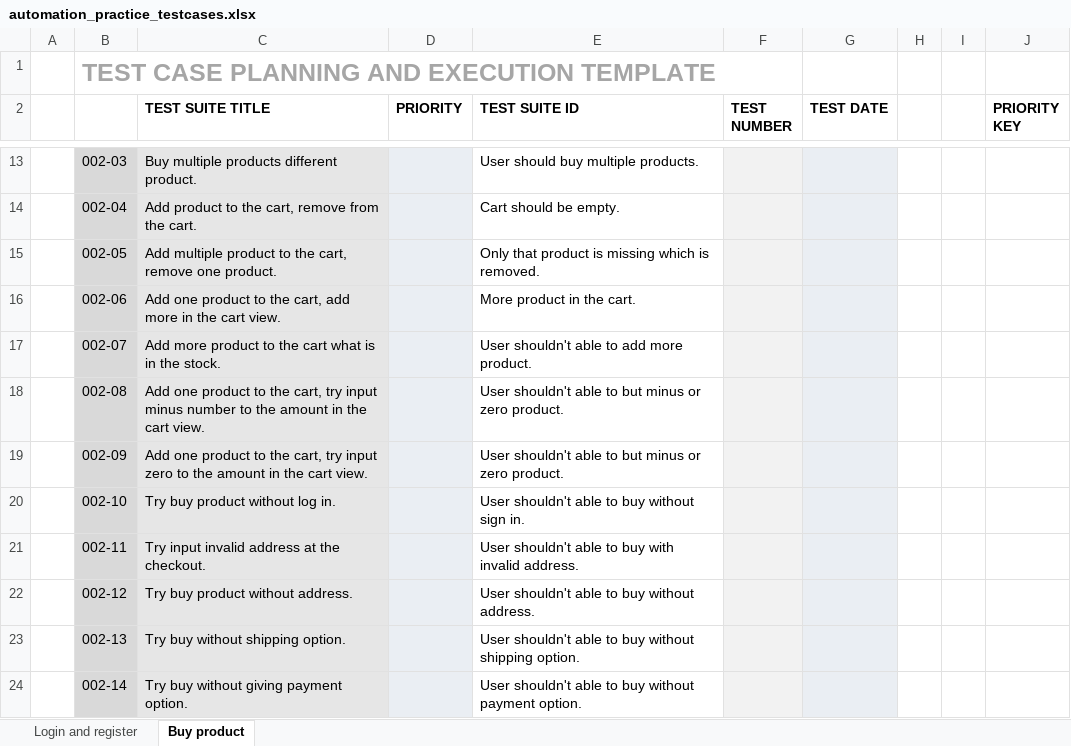
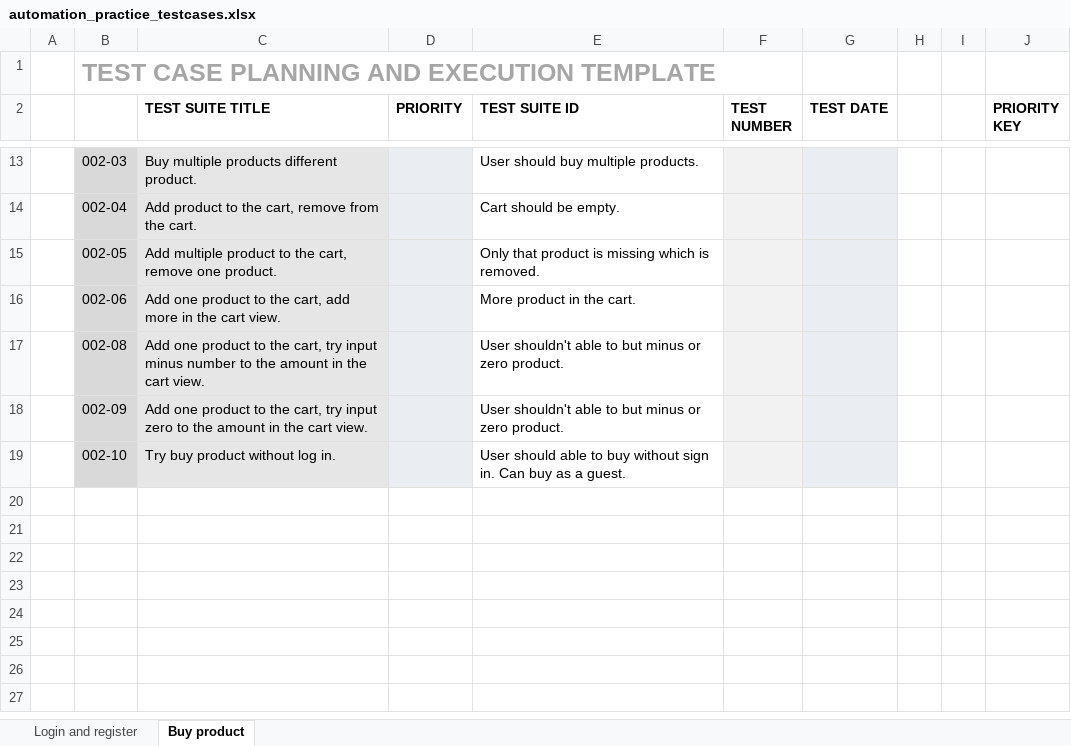
Before and after one commit to RobertPecz/PlaywrightPetProject, an Excel workbook: testcases/automation_practice_testcases.xlsx, sheet Buy product, drawn as a sheet; only a part is shown, gaps mark what is left out; values as stored, in another font and other column widths than the file's, no borders; conditional formats not drawn; removed rows and columns are numbered as before the commit, all else as after; the diff names each change by its address in the sheet, - before the commit and + after, or states it on an @@ line.

Commit message:
Add logout testcase. Delete invalid testcases from Buy products tab.

```diff
--- a/testcases/automation_practice_testcases.xlsx (sheet Buy product)
+++ b/testcases/automation_practice_testcases.xlsx (sheet Buy product)
-row 17:  | 002-07 | Add more product to the cart what is in the stock. |  | User shouldn't able to add more product.
-E19 (TEST SUITE ID): User shouldn't able to buy without sign in.
+E19 (TEST SUITE ID): User should able to buy without sign in. Can buy as a guest.
-row 21:  | 002-11 | Try input invalid address at the checkout. |  | User shouldn't able to buy with invalid address.
-row 22:  | 002-12 | Try buy product without address. |  | User shouldn't able to buy without address.
-row 23:  | 002-13 | Try buy without shipping option. |  | User shouldn't able to buy without shipping option.
-row 24:  | 002-14 | Try buy without giving payment option. |  | User shouldn't able to buy without payment option.
```
Also changed, not shown: sheet Login and register.
